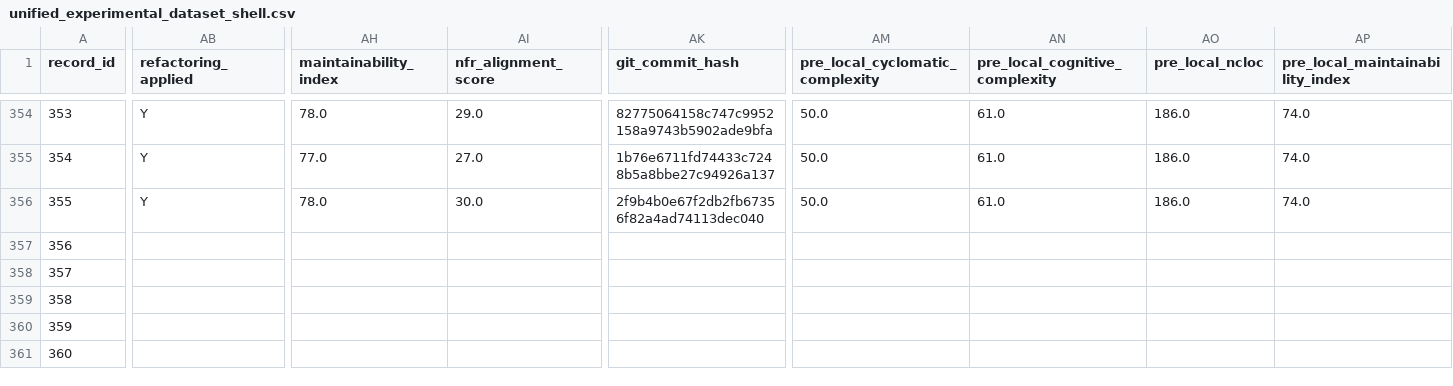
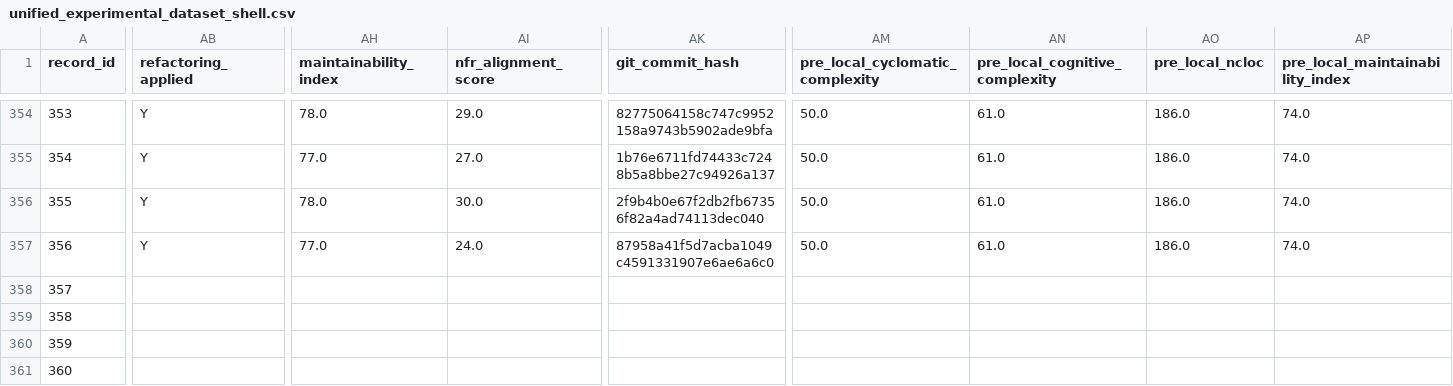
Before and after one commit to dhillii/reducing-technical-debt-praxis-experiment, a CSV file: data/unified_experimental_dataset_shell.csv, drawn as a sheet; only a part is shown, gaps mark what is left out; the diff covers the shown part only; the diff names each change by its address in the sheet, - before the commit and + after, or states it on an @@ line.

Commit message:
File 0040 | create-react-app | nfr_enriched | Run 3
Commit metadata (YAML-style header):
---
record_id: 357
file_id: 40
project_name: create-react-app
file_name: webpackHotDevClient.js
condition: nfr_enriched
run_number: 3
llm_model: claude-sonnet-4-6
llm_temperature: 0.0
prompt_tokens: 2650
completion_tokens: 1866
total_tokens: 4516
timestamp: 2026-03-25T19:35:30.470082Z
---

Refactored code for webpackHotDevClient.js addressing SonarCloud issues.
Pre-refactoring CC: 64

Code path: conditions/nfr_enriched/file_0040/run_3.js

```diff
--- a/data/unified_experimental_dataset_shell.csv
+++ b/data/unified_experimental_dataset_shell.csv
-AB357 (refactoring_applied): (empty)
+AB357 (refactoring_applied): Y
-AH357 (maintainability_index): (empty)
+AH357 (maintainability_index): 77.0
-AI357 (nfr_alignment_score): (empty)
+AI357 (nfr_alignment_score): 24.0
-AK357 (git_commit_hash): (empty)
+AK357 (git_commit_hash): 87958a41f5d7acba1049c4591331907e6ae6a6c0
-AM357 (pre_local_cyclomatic_complexity): (empty)
+AM357 (pre_local_cyclomatic_complexity): 50.0
-AN357 (pre_local_cognitive_complexity): (empty)
+AN357 (pre_local_cognitive_complexity): 61.0
-AO357 (pre_local_ncloc): (empty)
+AO357 (pre_local_ncloc): 186.0
-AP357 (pre_local_maintainability_index): (empty)
+AP357 (pre_local_maintainability_index): 74.0
```
Also changed, not shown: 8 edited cells elsewhere in this file, 1 other file.
